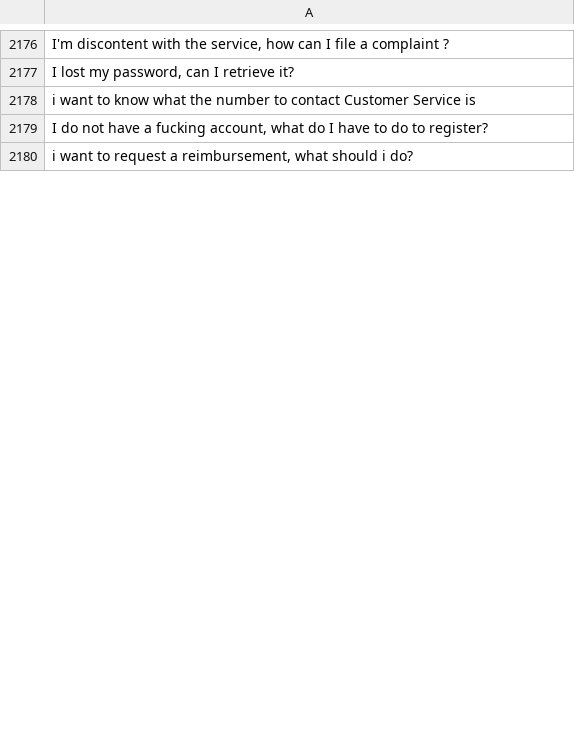
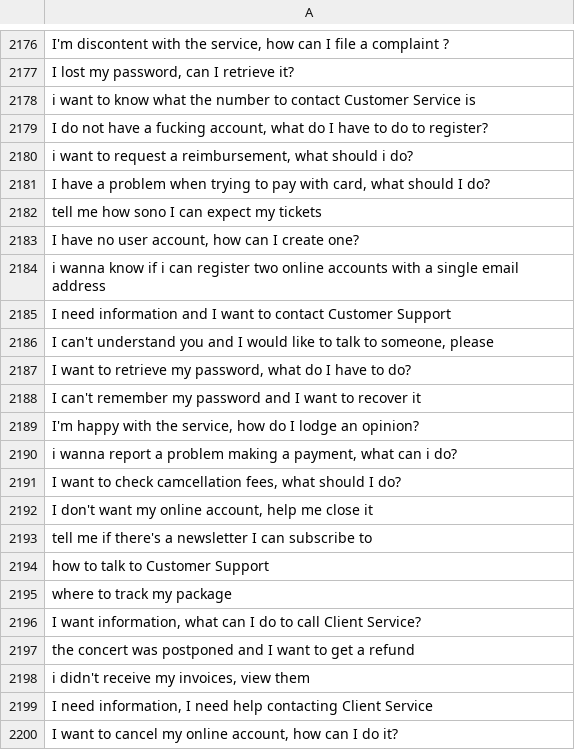
Before and after one commit to MuhammadHabibna/faq-topic-radar, a CSV file: preprocessing/faq_dataset_preprocessing/cleaned_text.csv, drawn as a sheet; only a part is shown, gaps mark what is left out; the diff covers the shown part only; the diff names each change by its address in the sheet, - before the commit and + after, or states it on an @@ line.

```diff
--- a/preprocessing/faq_dataset_preprocessing/cleaned_text.csv
+++ b/preprocessing/faq_dataset_preprocessing/cleaned_text.csv
+row 2181: I have a problem when trying to pay with card, what should I do?
+row 2182: tell me how sono I can expect my tickets
+row 2183: I have no user account, how can I create one?
+row 2184: i wanna know if i can register two online accounts with a single email address
+row 2185: I need information and I want to contact Customer Support
+row 2186: I can't understand you and I would like to talk to someone, please
+row 2187: I want to retrieve my password, what do I have to do?
+row 2188: I can't remember my password and I want to recover it
+row 2189: I'm happy with the service, how do I lodge an opinion?
+row 2190: i wanna report a problem making a payment, what can i do?
+row 2191: I want to check camcellation fees, what should I do?
+row 2192: I don't want my online account, help me close it
+row 2193: tell me if there's a newsletter I can subscribe to
+row 2194: how to talk to Customer Support
+row 2195: where to track my package
+row 2196: I want information, what can I do to call Client Service?
+row 2197: the concert was postponed and I want to get a refund
+row 2198: i didn't receive my invoices, view them
+row 2199: I need information, I need help contacting Client Service
+row 2200: I want to cancel my online account, how can I do it?
```
Also changed, not shown: 80 added rows and 3 removed rows elsewhere in this file, 1 other file.
